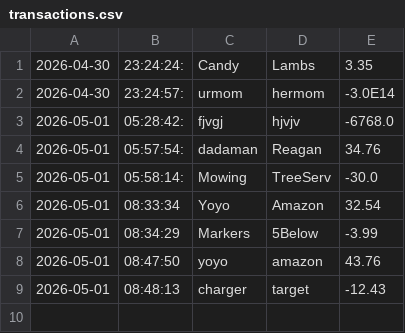
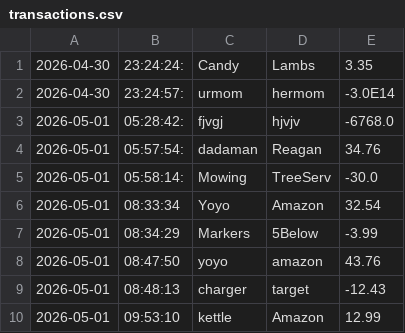
Before and after one commit to MikaylaBrabham/accounting-ledger-capstone, a CSV file: transactions.csv, drawn as a sheet.

```diff
--- a/transactions.csv
+++ b/transactions.csv
@@ -9 +9,2 @@
 2026-05-01|08:48:13|charger|target|-12.43
+2026-05-01|09:53:10|kettle|Amazon|12.99
```
Also changed, not shown: 1 other file.
